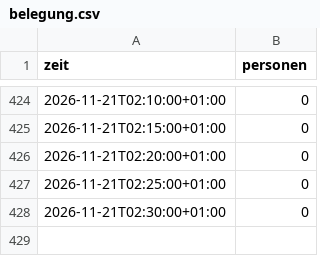
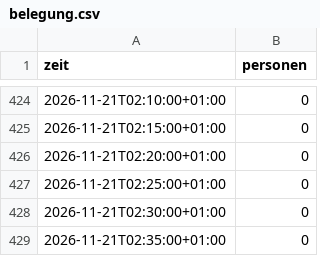
Before and after one commit to weizenheizer007/gym-belegung, a CSV file: data/belegung.csv, drawn as a sheet; only a part is shown, gaps mark what is left out.

Commit message:
Belegung Sat 21.11. 02:35

```diff
--- a/data/belegung.csv
+++ b/data/belegung.csv
@@ -428 +428,2 @@ zeit,personen
 2026-11-21T02:30:00+01:00,0
+2026-11-21T02:35:00+01:00,0
```
Also changed, not shown: 1 other file.
